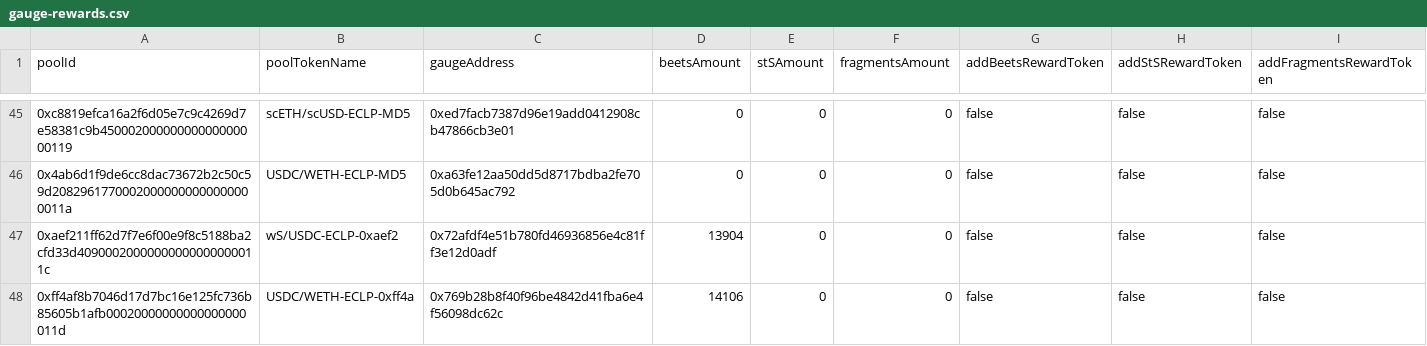
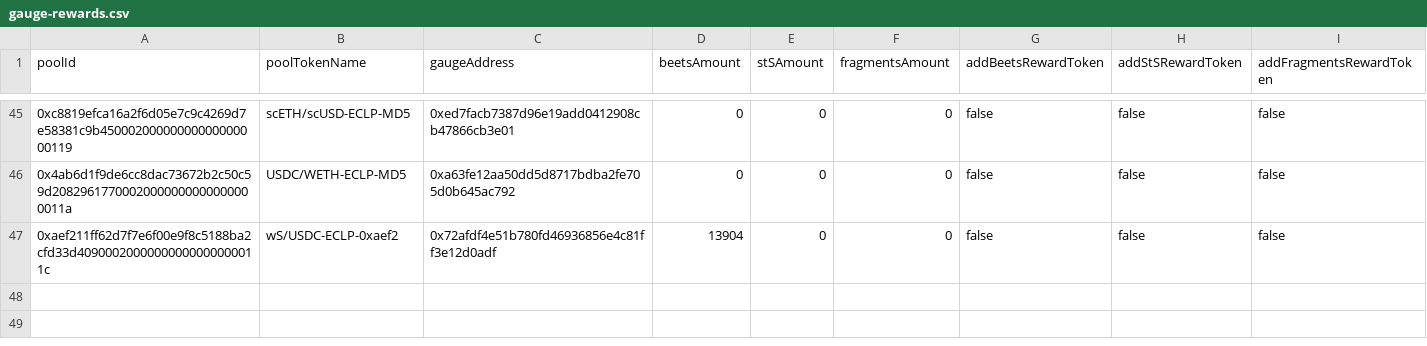
Before and after one commit to beethovenxfi/ops-automation, a CSV file: src/gaugeAutomation/payload-data/gauge-rewards.csv, drawn as a sheet; only a part is shown, gaps mark what is left out; the diff names each change by its address in the sheet, - before the commit and + after, or states it on an @@ line.

Commit message:
change payload

```diff
--- a/src/gaugeAutomation/payload-data/gauge-rewards.csv
+++ b/src/gaugeAutomation/payload-data/gauge-rewards.csv
-row 48: 0xff4af8b7046d17d7bc16e125fc736b85605b1afb00020000000000000000011d | USDC/WETH-ECLP-0xff4a | 0x769b28b8f40f96be4842d41fba6e4f56098dc62c | 14106 | 0 | 0 | false | false | false
```
